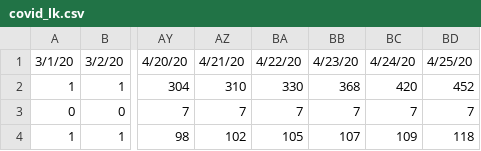
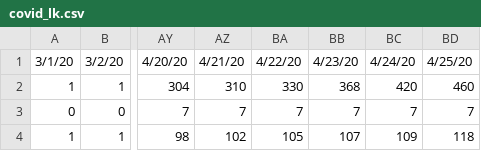
Before and after one commit to arimacdev/covid19-srilankan-data, a CSV file: Daily/covid_lk.csv, drawn as a sheet; only a part is shown, gaps mark what is left out; the diff names each change by its address in the sheet, - before the commit and + after, or states it on an @@ line.

Commit message:
fix cases

```diff
--- a/Daily/covid_lk.csv
+++ b/Daily/covid_lk.csv
-BD2: 452
+BD2: 460
```
